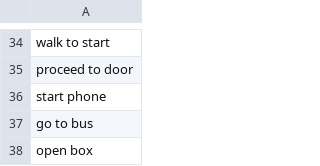
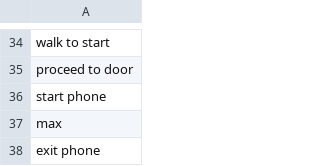
Before and after one commit to minotalen/chatbot-group, a CSV file: trainingdata.csv, drawn as a sheet; only a part is shown, gaps mark what is left out.

```diff
--- a/trainingdata.csv
+++ b/trainingdata.csv
@@ -36,3 +36,3 @@ proceed to door
 start phone
-go to bus
-open box
+max
+exit phone
```
